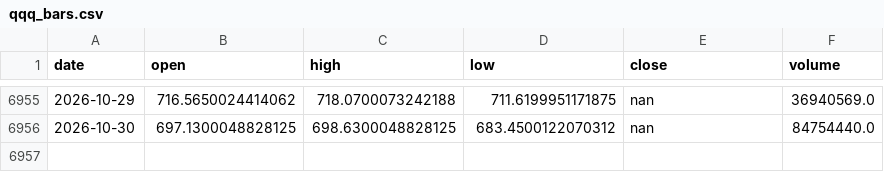
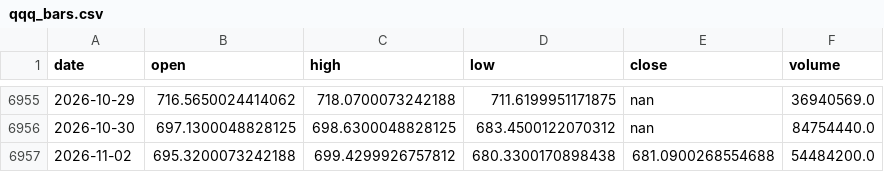
Before and after one commit to ColeHeferle/trading-bot, a CSV file: paper/qqq_bars.csv, drawn as a sheet; only a part is shown, gaps mark what is left out; the diff names each change by its address in the sheet, - before the commit and + after, or states it on an @@ line.

```diff
--- a/paper/qqq_bars.csv
+++ b/paper/qqq_bars.csv
+row 6957: 2026-11-02 | 695.3200073242188 | 699.4299926757812 | 680.3300170898438 | 681.0900268554688 | 54484200.0
```
Also changed, not shown: 1 other file.
